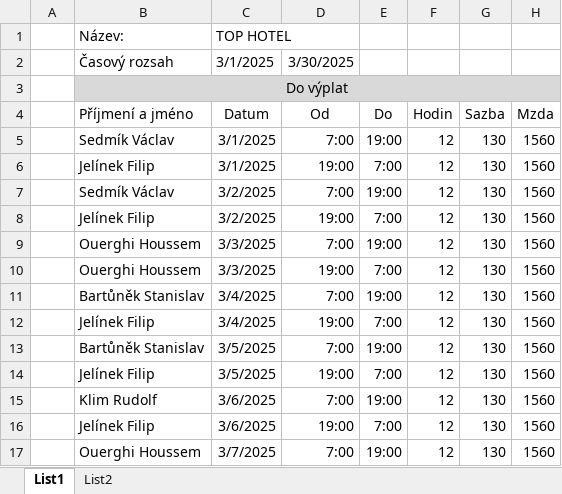
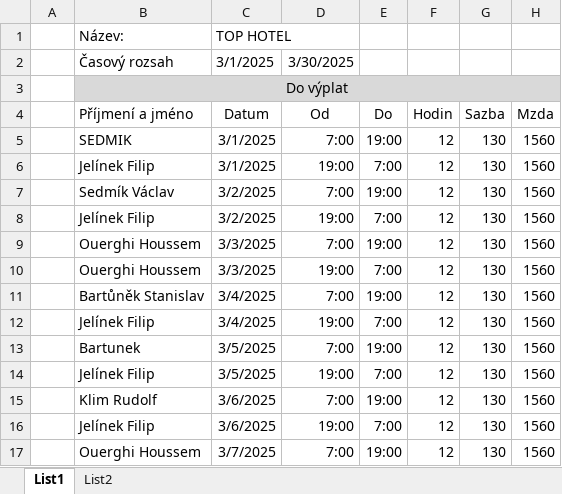
Before and after one commit to ZemanJakub/AG-Management, an Excel workbook: public/downloads/TOP Hotel 3-2025.xlsx, sheet List1, drawn as a sheet; only a part is shown; values as stored, in another font and other column widths than the file's, no borders; the diff names each change by its address in the sheet, - before the commit and + after, or states it on an @@ line.

```diff
--- a/public/downloads/TOP Hotel 3-2025.xlsx (sheet List1)
+++ b/public/downloads/TOP Hotel 3-2025.xlsx (sheet List1)
-B5: Sedmík Václav
+B5: SEDMIK
-B13: Bartůněk Stanislav
+B13: Bartunek
```
Also changed, not shown: sheet List2, 10 other files.
